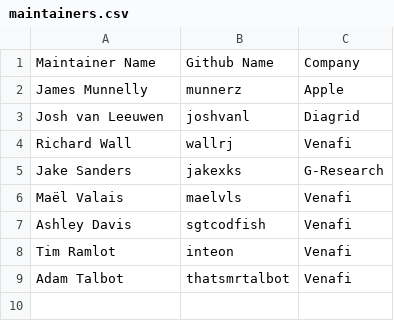
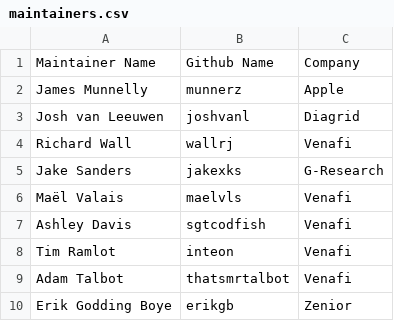
Before and after one commit to cert-manager/community, a CSV file: maintainers.csv, drawn as a sheet; the diff names each change by its address in the sheet, - before the commit and + after, or states it on an @@ line.

Commit message:
add erikgb as maintainer
Signed-off-by: Tim Ramlot <42113979+inteon@users.noreply.github.com>

```diff
--- a/maintainers.csv
+++ b/maintainers.csv
+row 10: Erik Godding Boye | erikgb | Zenior
```
